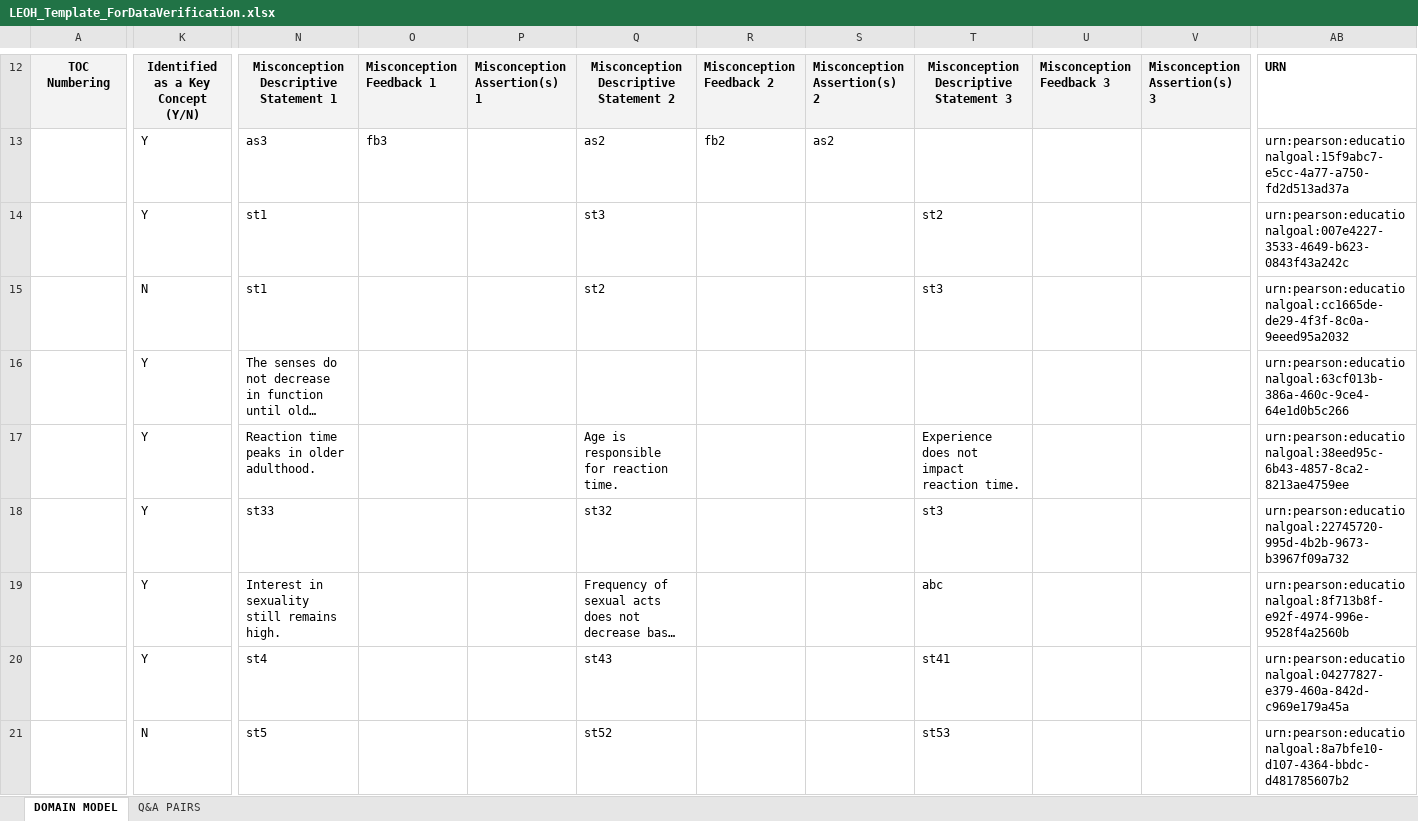
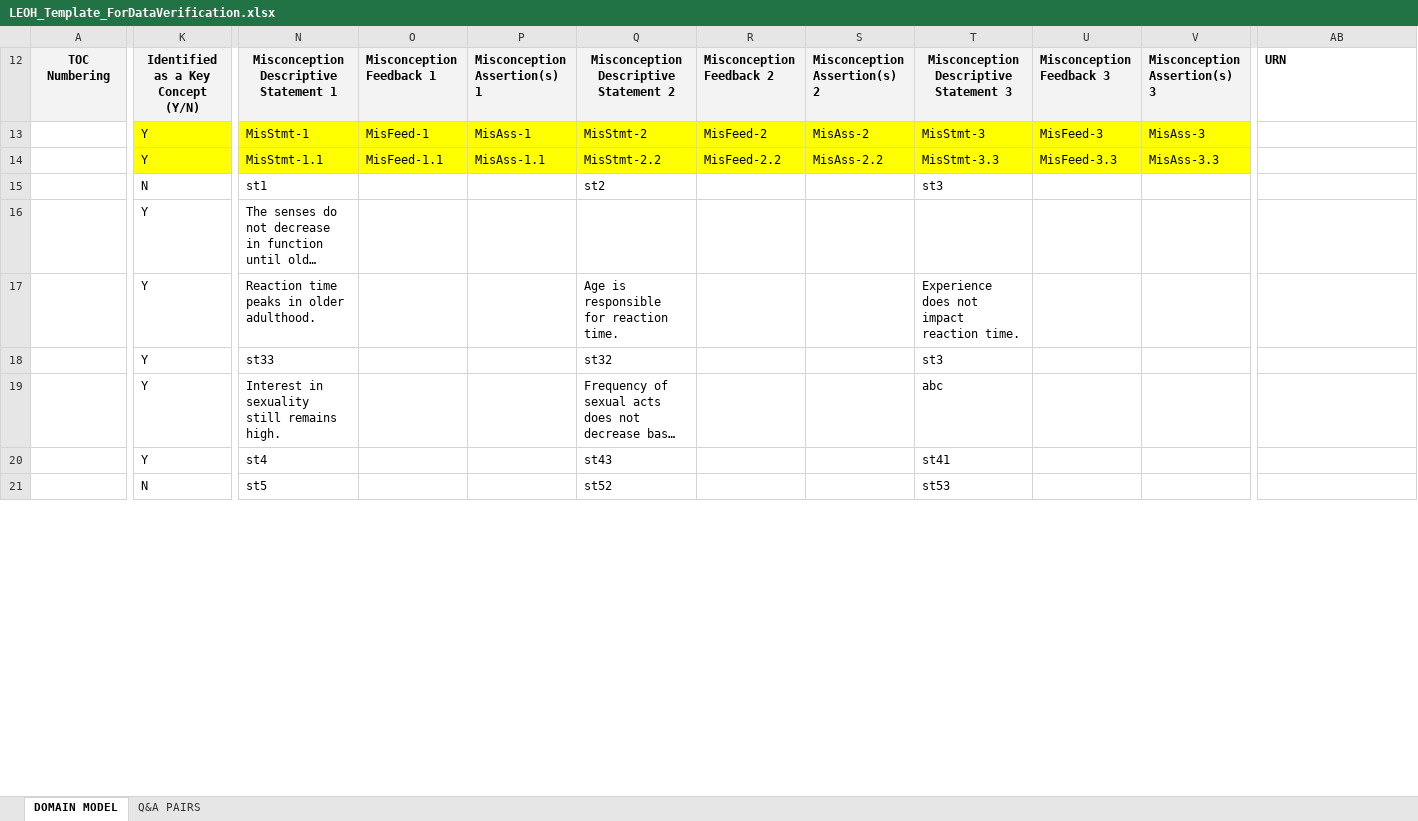
Before and after one commit to ram9sing/lomt_automation, an Excel workbook: src/main/java/lomt/pearson/fileupload/highereducation/educationalgoal/LEOH_Template_ForDataVerification.xlsx, sheet DOMAIN MODEL, drawn as a sheet; only a part is shown, gaps mark what is left out; long unchanged cells end in …; values as stored, in another font and other column widths than the file's, no borders; removed rows and columns are numbered as before the commit, all else as after; rows hold the shown columns only; the diff covers the shown part only; the diff names each change by its address in the sheet, - before the commit and + after, or states it on an @@ line.

```diff
--- a/src/main/java/lomt/pearson/fileupload/highereducation/educationalgoal/LEOH_Template_ForDataVerification.xlsx (sheet DOMAIN MODEL)
+++ b/src/main/java/lomt/pearson/fileupload/highereducation/educationalgoal/LEOH_Template_ForDataVerification.xlsx (sheet DOMAIN MODEL)
-K13:V13 fill: none
+K13:V13 fill: #FFFF00
-N13: as3
+N13: MisStmt-1
-O13 (Misconception Feedback 1): fb3
+O13 (Misconception Feedback 1): MisFeed-1
-P13 (Misconception Assertion(s) 1): (empty)
+P13 (Misconception Assertion(s) 1): MisAss-1
-Q13: as2
+Q13: MisStmt-2
-R13 (Misconception Feedback 2): fb2
+R13 (Misconception Feedback 2): MisFeed-2
-S13 (Misconception Assertion(s) 2): as2
+S13 (Misconception Assertion(s) 2): MisAss-2
-T13: (empty)
+T13: MisStmt-3
-U13 (Misconception Feedback 3): (empty)
+U13 (Misconception Feedback 3): MisFeed-3
-V13 (Misconception Assertion(s) 3): (empty)
+V13 (Misconception Assertion(s) 3): MisAss-3
-AB13 (URN): urn:pearson:educationalgoal:15f9abc7-e5cc-4a77-a750-fd2d513ad37a
+AB13 (URN): (empty)
-row 14:  | Y | st1 |  |  | st3 |  |  | st2 |  |  | urn:pearson:educationalgoal:007e4227-3533-4649-b623-0843f43a242c
+row 14:  | Y | MisStmt-1.1 | MisFeed-1.1 | MisAss-1.1 | MisStmt-2.2 | MisFeed-2.2 | MisAss-2.2 | MisStmt-3.3 | MisFeed-3.3 | MisAss-3.3
-AB15 (URN): urn:pearson:educationalgoal:cc1665de-de29-4f3f-8c0a-9eeed95a2032
+AB15 (URN): (empty)
-AB16 (URN): urn:pearson:educationalgoal:63cf013b-386a-460c-9ce4-64e1d0b5c266
+AB16 (URN): (empty)
-AB17 (URN): urn:pearson:educationalgoal:38eed95c-6b43-4857-8ca2-8213ae4759ee
+AB17 (URN): (empty)
-AB18 (URN): urn:pearson:educationalgoal:22745720-995d-4b2b-9673-b3967f09a732
+AB18 (URN): (empty)
-AB19 (URN): urn:pearson:educationalgoal:8f713b8f-e92f-4974-996e-9528f4a2560b
+AB19 (URN): (empty)
-AB20 (URN): urn:pearson:educationalgoal:04277827-e379-460a-842d-c969e179a45a
+AB20 (URN): (empty)
-AB21 (URN): urn:pearson:educationalgoal:8a7bfe10-d107-4364-bbdc-d481785607b2
+AB21 (URN): (empty)
```
Also changed, not shown: 2 removed rows, 9 hidden or unhidden rows, 17 edited cells and cell formats elsewhere in this sheet, src/main/java/lomt/pearson/fileupload/english/gse/ingestion/Gse_Ingestion_Template.xlsx, src/main/java/lomt/pearson/fileupload/highereducation/educationalgoal/HE_SHEET_short_QADATA_Ingestion.xlsx, 1 other file.
